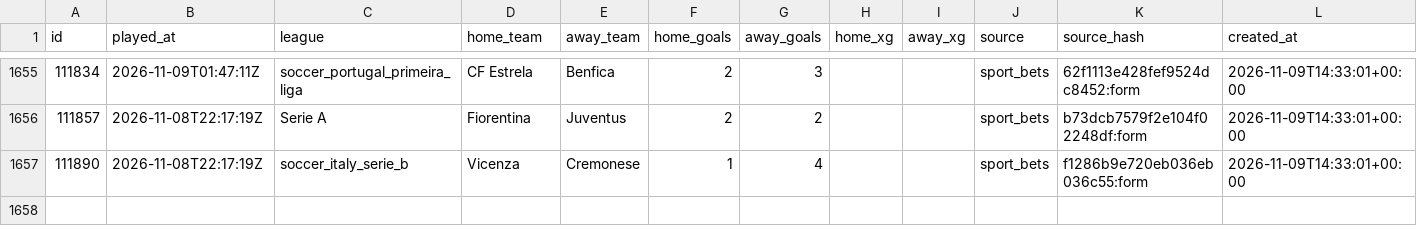
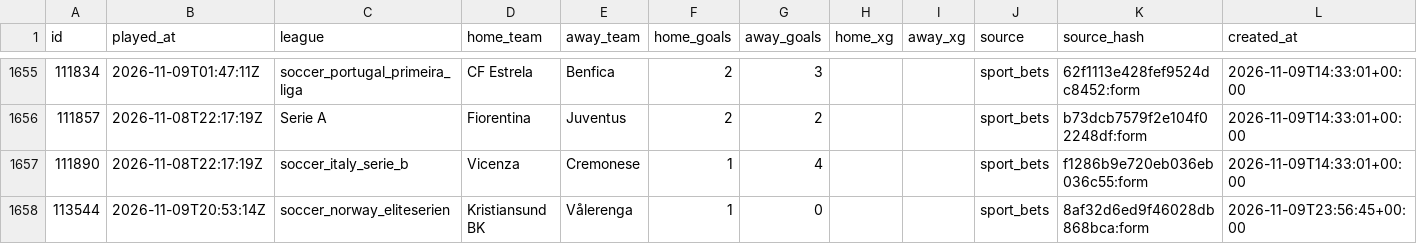
Before and after one commit to marianmatus73-dot/Futbal_dnes, a CSV file: exports/history_football_form_matches.csv, drawn as a sheet; only a part is shown, gaps mark what is left out; the diff names each change by its address in the sheet, - before the commit and + after, or states it on an @@ line.

```diff
--- a/exports/history_football_form_matches.csv
+++ b/exports/history_football_form_matches.csv
+row 1658: 113544 | 2026-11-09T20:53:14Z | soccer_norway_eliteserien | Kristiansund BK | Vålerenga | 1 | 0 |  |  | sport_bets | 8af32d6ed9f46028db868bca:form | 2026-11-09T23:56:45+00:00
```
Also changed, not shown: exports/history_football_elo_matches.csv, exports/history_football_market_snapshots_v14.csv, 57 other files.
